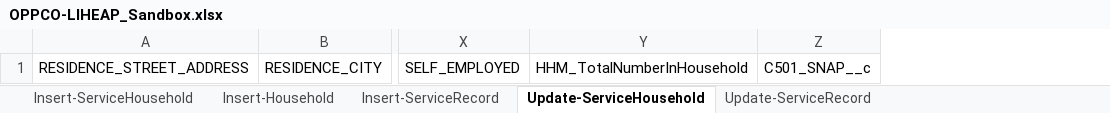
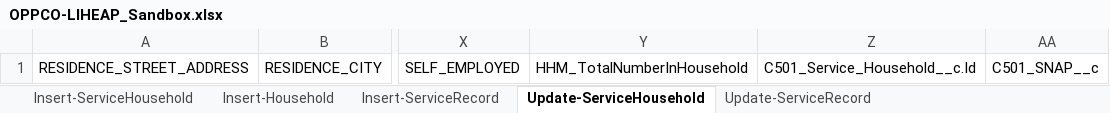
Before and after one commit to 501Commons/Salesforce-Importer, an Excel workbook: Clients/OPPCO/OPPCO-LIHEAP_Sandbox.xlsx, sheet Update-ServiceHousehold, drawn as a sheet; only a part is shown, gaps mark what is left out; values as stored, in another font and other column widths than the file's, no borders; table styles not drawn; the diff names each change by its address in the sheet, - before the commit and + after, or states it on an @@ line.

```diff
--- a/Clients/OPPCO/OPPCO-LIHEAP_Sandbox.xlsx (sheet Update-ServiceHousehold)
+++ b/Clients/OPPCO/OPPCO-LIHEAP_Sandbox.xlsx (sheet Update-ServiceHousehold)
+column Z, row 1: C501_Service_Household__c.Id
```
Also changed, not shown: 1 other file.
